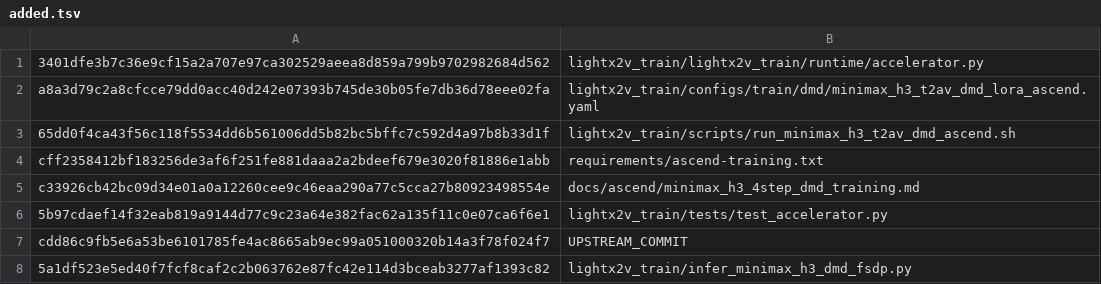
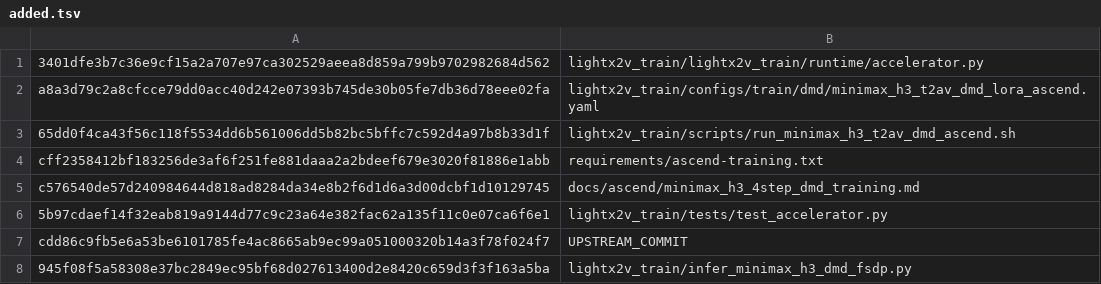
Before and after one commit to BowenXiong1215/lightx2v-ascned, a TSV file: patches/lightx2v-ascend-h3-dmd-lora-20260916/added.tsv, drawn as a sheet.

```diff
--- a/patches/lightx2v-ascend-h3-dmd-lora-20260916/added.tsv
+++ b/patches/lightx2v-ascend-h3-dmd-lora-20260916/added.tsv
@@ -4,5 +4,5 @@ a8a3d79c2a8cfcce79dd0acc40d242e07393b745de30b05fe7db36d78eee02fa	lightx2v_train/
 cff2358412bf183256de3af6f251fe881daaa2a2bdeef679e3020f81886e1abb	requirements/ascend-training.txt
-c33926cb42bc09d34e01a0a12260cee9c46eaa290a77c5cca27b80923498554e	docs/ascend/minimax_h3_4step_dmd_training.md
+c576540de57d240984644d818ad8284da34e8b2f6d1d6a3d00dcbf1d10129745	docs/ascend/minimax_h3_4step_dmd_training.md
 5b97cdaef14f32eab819a9144d77c9c23a64e382fac62a135f11c0e07ca6f6e1	lightx2v_train/tests/test_accelerator.py
 cdd86c9fb5e6a53be6101785fe4ac8665ab9ec99a051000320b14a3f78f024f7	UPSTREAM_COMMIT
-5a1df523e5ed40f7fcf8caf2c2b063762e87fc42e114d3bceab3277af1393c82	lightx2v_train/infer_minimax_h3_dmd_fsdp.py
+945f08f5a58308e37bc2849ec95bf68d027613400d2e8420c659d3f3f163a5ba	lightx2v_train/infer_minimax_h3_dmd_fsdp.py
```
Also changed, not shown: patches/lightx2v-ascend-h3-dmd-lora-20260916/modified.tsv, 8 other files.
